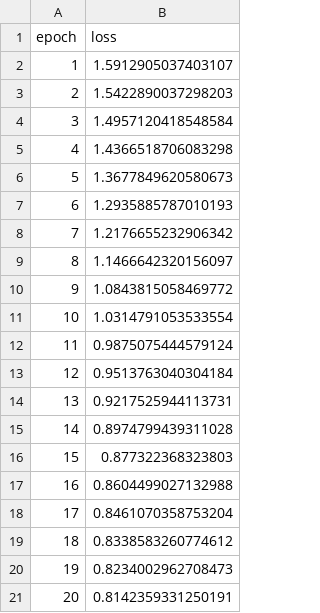
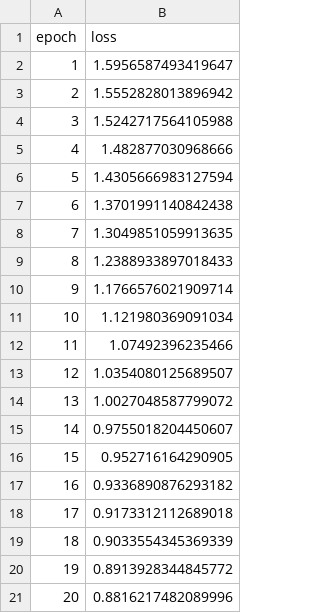
Before and after one commit to imadbenmadi/dslab2, a CSV file: pcnme/experiments/results/pretraining/dqn_loss_history.csv, drawn as a sheet.

```diff
--- a/pcnme/experiments/results/pretraining/dqn_loss_history.csv
+++ b/pcnme/experiments/results/pretraining/dqn_loss_history.csv
@@ -1,21 +1,21 @@
 epoch,loss
-1,1.5912905037403107
-2,1.5422890037298203
-3,1.4957120418548584
-4,1.4366518706083298
-5,1.3677849620580673
-6,1.2935885787010193
-7,1.2176655232906342
-8,1.1466642320156097
-9,1.0843815058469772
-10,1.0314791053533554
-11,0.9875075444579124
-12,0.9513763040304184
-13,0.9217525944113731
-14,0.8974799439311028
-15,0.877322368323803
-16,0.8604499027132988
-17,0.8461070358753204
-18,0.8338583260774612
-19,0.8234002962708473
-20,0.8142359331250191
+1,1.5956587493419647
+2,1.5552828013896942
+3,1.5242717564105988
+4,1.482877030968666
+5,1.4305666983127594
+6,1.3701991140842438
+7,1.3049851059913635
+8,1.2388933897018433
+9,1.1766576021909714
+10,1.121980369091034
+11,1.07492396235466
+12,1.0354080125689507
+13,1.0027048587799072
+14,0.9755018204450607
+15,0.952716164290905
+16,0.9336890876293182
+17,0.9173312112689018
+18,0.9033554345369339
+19,0.8913928344845772
+20,0.8816217482089996
```
Also changed, not shown: pcnme/experiments/dataset/gen_BC_dataset.csv, 34 other files.
